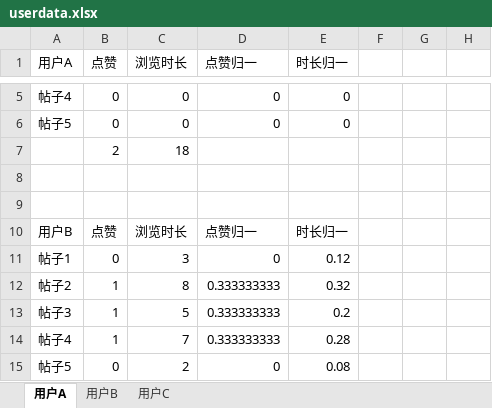
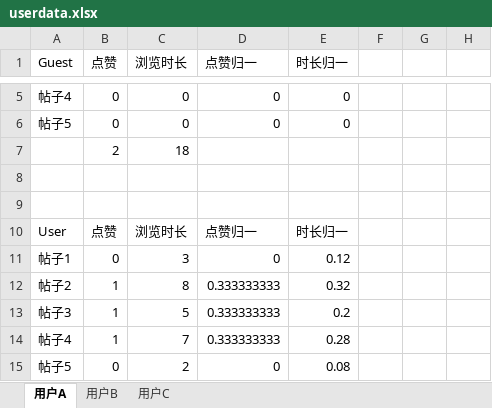
Before and after one commit to rink1969/constellar, an Excel workbook: da/userdata.xlsx, sheet 用户A, drawn as a sheet; only a part is shown, gaps mark what is left out; values as stored, in another font and other column widths than the file's, no borders; charts and pictures not drawn; the diff names each change by its address in the sheet, - before the commit and + after, or states it on an @@ line.

Commit message:
update da data

```diff
--- a/da/userdata.xlsx (sheet 用户A)
+++ b/da/userdata.xlsx (sheet 用户A)
-A1: 用户A
+A1: Guest
-A10 (Guest): 用户B
+A10 (Guest): User
```
Also changed, not shown: charts or pictures.
